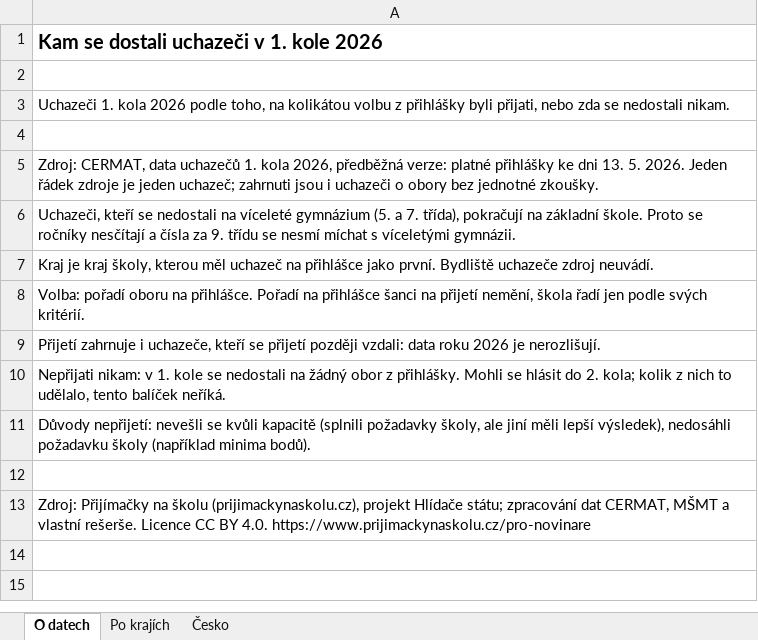
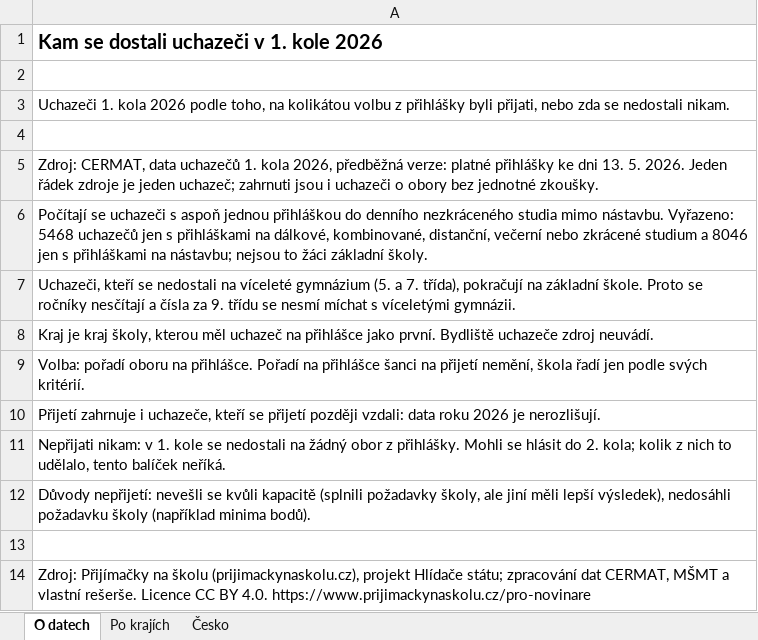
Before and after one commit to tangero/stredniskoly, an Excel workbook: public/pro-novinare/uchazeci-1-kolo-2026.xlsx, sheet O datech, drawn as a sheet; values as stored, in another font and other column widths than the file's, no borders; the diff names each change by its address in the sheet, - before the commit and + after, or states it on an @@ line.

```diff
--- a/public/pro-novinare/uchazeci-1-kolo-2026.xlsx (sheet O datech)
+++ b/public/pro-novinare/uchazeci-1-kolo-2026.xlsx (sheet O datech)
+row 6: Počítají se uchazeči s aspoň jednou přihláškou do denního nezkráceného studia mimo nástavbu. Vyřazeno: 5468 uchazečů jen s přihláškami na dálkové, kombinované, distanční, večerní nebo zkrácené studium a 8046 jen s přihláškami na nástavbu; nejsou to žáci základní školy.
```
Also changed, not shown: sheet Po krajích, sheet Česko, public/pro-novinare/druhe-kolo-2026.xlsx, public/pro-novinare/konzervatore.xlsx, 13 other files.
